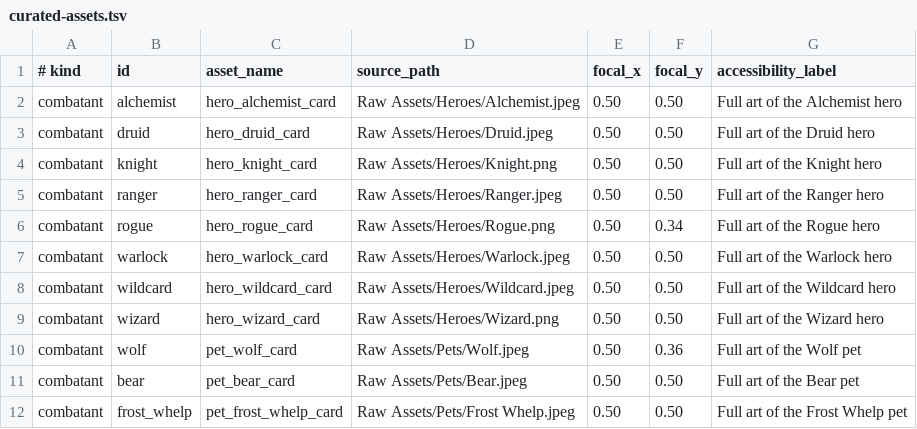
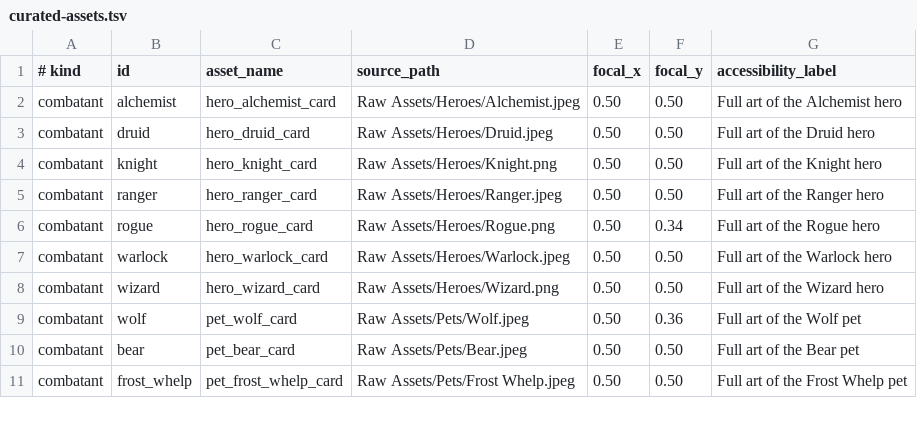
Before and after one commit to Talyen/Trinket, a TSV file: ArtManifest/curated-assets.tsv, drawn as a sheet; only a part is shown; the diff names each change by its address in the sheet, - before the commit and + after, or states it on an @@ line.

Commit message:
Retheme hero ability loadouts and remove Wildcard
Swap several hero ability options for themed alternatives from the
existing catalog: Knight gets Plate Mail, Rogue gets Concussive Shot,
Alchemist gets Block/Mana Crystals/Acid Potion, Druid gets Kindling/
Slash/Thorn Mail, and Warlock gets Stab/Combustion. Remove Wildcard
from combatants, art manifest, generated assets, and test fixtures.

```diff
--- a/ArtManifest/curated-assets.tsv
+++ b/ArtManifest/curated-assets.tsv
-row 8: combatant | wildcard | hero_wildcard_card | Raw Assets/Heroes/Wildcard.jpeg | 0.50 | 0.50 | Full art of the Wildcard hero
```
Also changed, not shown: ContentManifest/combatants.tsv, 10 other files.
